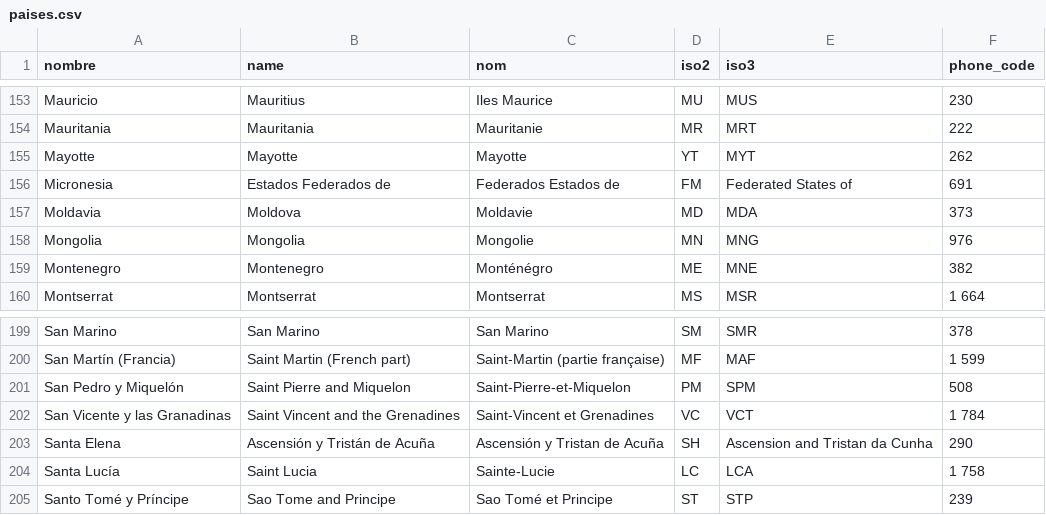
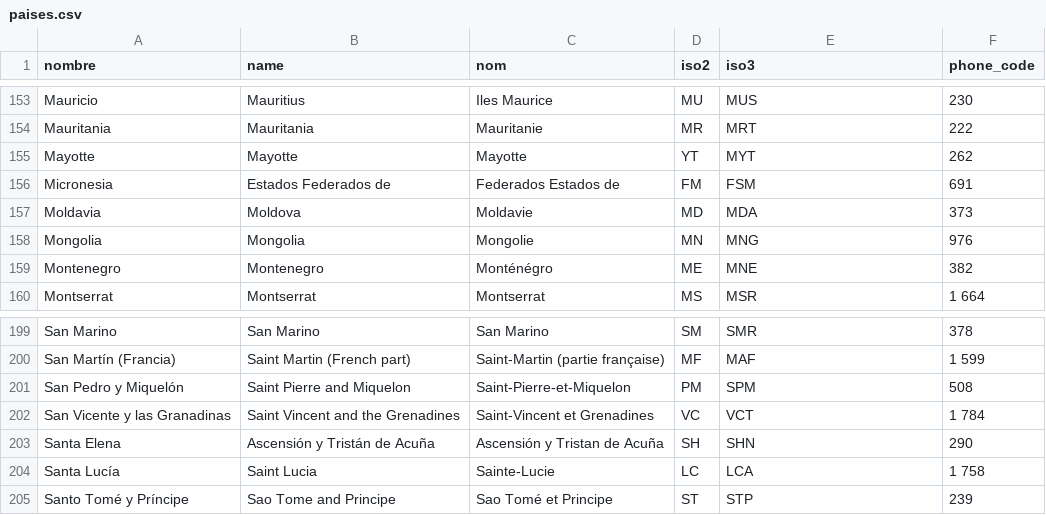
Before and after one commit to endikagirre/Turisakti, a CSV file: paises.csv, drawn as a sheet; only a part is shown, gaps mark what is left out.

```diff
--- a/paises.csv
+++ b/paises.csv
@@ -155,3 +155,3 @@ nombre, name, nom, iso2, iso3, phone_code
 "Mayotte","Mayotte","Mayotte","YT","MYT","262"
-"Micronesia","Estados Federados de","Federados Estados de","FM","Federated States of","691"
+"Micronesia","Estados Federados de","Federados Estados de","FM","FSM","691"
 "Moldavia","Moldova","Moldavie","MD","MDA","373"
@@ -202,3 +202,3 @@ nombre, name, nom, iso2, iso3, phone_code
 "San Vicente y las Granadinas","Saint Vincent and the Grenadines","Saint-Vincent et Grenadines","VC","VCT","1 784"
-"Santa Elena","Ascensión y Tristán de Acuña","Ascensión y Tristan de Acuña","SH","Ascension and Tristan da Cunha","290"
+"Santa Elena","Ascensión y Tristán de Acuña","Ascensión y Tristan de Acuña","SH","SHN","290"
 "Santa Lucía","Saint Lucia","Sainte-Lucie","LC","LCA","1 758"
```
